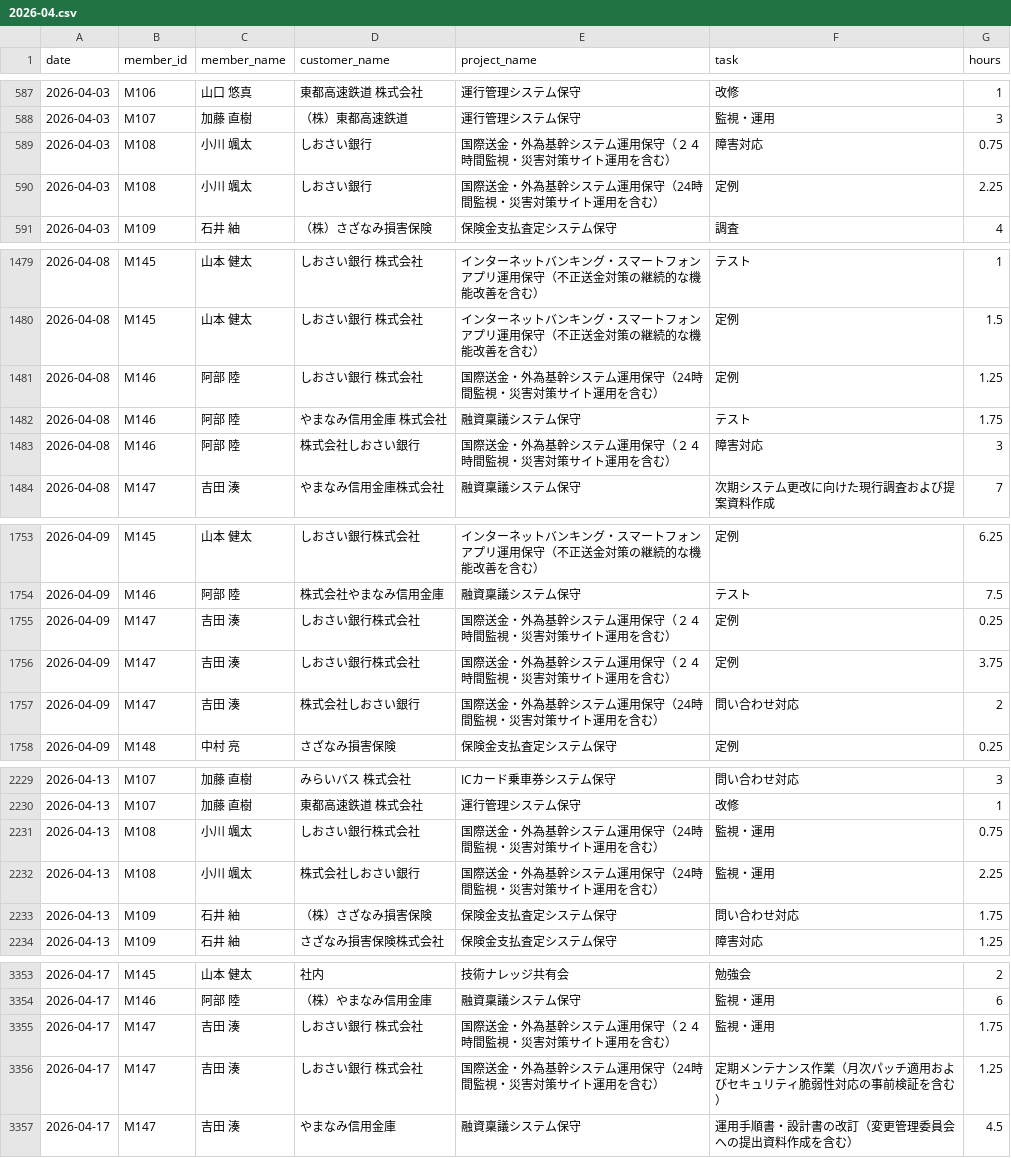
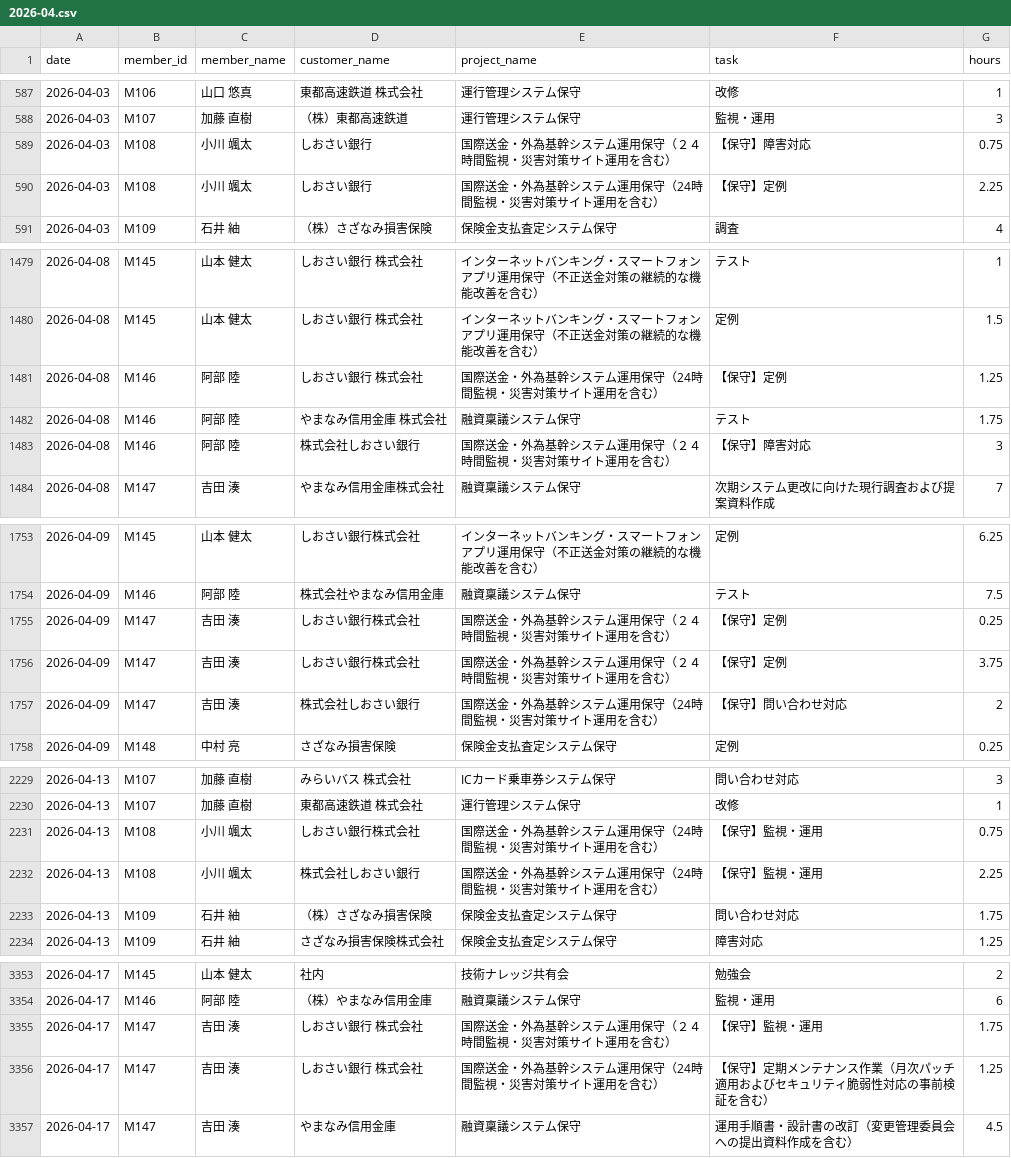
Before and after one commit to smjr3/yojitsu-navi, a CSV file: data/worklogs/2026-04.csv, drawn as a sheet; only a part is shown, gaps mark what is left out; the diff covers the shown part only.

```diff
--- a/data/worklogs/2026-04.csv
+++ b/data/worklogs/2026-04.csv
@@ -588,4 +588,4 @@ date,member_id,member_name,customer_name,project_name,task,hours
 2026-04-03,M107,加藤 直樹,（株）東都高速鉄道,運行管理システム保守,監視・運用,3
-2026-04-03,M108,小川 颯太,しおさい銀行,国際送金・外為基幹システム運用保守（２４時間監視・災害対策サイト運用を含む）,障害対応,0.75
-2026-04-03,M108,小川 颯太,しおさい銀行,国際送金・外為基幹システム運用保守（24時間監視・災害対策サイト運用を含む） ,定例,2.25
+2026-04-03,M108,小川 颯太,しおさい銀行,国際送金・外為基幹システム運用保守（２４時間監視・災害対策サイト運用を含む）,【保守】障害対応,0.75
+2026-04-03,M108,小川 颯太,しおさい銀行,国際送金・外為基幹システム運用保守（24時間監視・災害対策サイト運用を含む） ,【保守】定例,2.25
 2026-04-03,M109,石井 紬,（株）さざなみ損害保険,保険金支払査定システム保守 ,調査,4
@@ -1480,5 +1480,5 @@ date,member_id,member_name,customer_name,project_name,task,hours
 2026-04-08,M145,山本 健太,しおさい銀行　株式会社,インターネットバンキング・スマートフォンアプリ運用保守（不正送金対策の継続的な機能改善を含む） ,定例,1.5
-2026-04-08,M146,阿部 陸,しおさい銀行　株式会社,国際送金・外為基幹システム運用保守（24時間監視・災害対策サイト運用を含む）,定例,1.25
+2026-04-08,M146,阿部 陸,しおさい銀行　株式会社,国際送金・外為基幹システム運用保守（24時間監視・災害対策サイト運用を含む）,【保守】定例,1.25
 2026-04-08,M146,阿部 陸,やまなみ信用金庫　株式会社,融資稟議システム保守,テスト,1.75
-2026-04-08,M146,阿部 陸,株式会社しおさい銀行,国際送金・外為基幹システム運用保守（２４時間監視・災害対策サイト運用を含む）,障害対応,3
+2026-04-08,M146,阿部 陸,株式会社しおさい銀行,国際送金・外為基幹システム運用保守（２４時間監視・災害対策サイト運用を含む）,【保守】障害対応,3
 2026-04-08,M147,吉田 湊,やまなみ信用金庫株式会社,融資稟議システム保守 ,次期システム更改に向けた現行調査および提案資料作成,7
@@ -1754,5 +1754,5 @@ date,member_id,member_name,customer_name,project_name,task,hours
 2026-04-09,M146,阿部 陸,株式会社やまなみ信用金庫,融資稟議システム保守 ,テスト,7.5
-2026-04-09,M147,吉田 湊,しおさい銀行株式会社,国際送金・外為基幹システム運用保守（２４時間監視・災害対策サイト運用を含む）,定例,0.25
-2026-04-09,M147,吉田 湊,しおさい銀行株式会社,国際送金・外為基幹システム運用保守（２４時間監視・災害対策サイト運用を含む）,定例,3.75
-2026-04-09,M147,吉田 湊,株式会社しおさい銀行,国際送金・外為基幹システム運用保守（24時間監視・災害対策サイト運用を含む）,問い合わせ対応,2
+2026-04-09,M147,吉田 湊,しおさい銀行株式会社,国際送金・外為基幹システム運用保守（２４時間監視・災害対策サイト運用を含む）,【保守】定例,0.25
+2026-04-09,M147,吉田 湊,しおさい銀行株式会社,国際送金・外為基幹システム運用保守（２４時間監視・災害対策サイト運用を含む）,【保守】定例,3.75
+2026-04-09,M147,吉田 湊,株式会社しおさい銀行,国際送金・外為基幹システム運用保守（24時間監視・災害対策サイト運用を含む）,【保守】問い合わせ対応,2
 2026-04-09,M148,中村 亮,さざなみ損害保険,保険金支払査定システム保守,定例,0.25
@@ -2230,4 +2230,4 @@ date,member_id,member_name,customer_name,project_name,task,hours
 2026-04-13,M107,加藤 直樹,東都高速鉄道　株式会社,運行管理システム保守 ,改修,1
-2026-04-13,M108,小川 颯太,しおさい銀行株式会社,国際送金・外為基幹システム運用保守（24時間監視・災害対策サイト運用を含む）,監視・運用,0.75
-2026-04-13,M108,小川 颯太,株式会社しおさい銀行,国際送金・外為基幹システム運用保守（24時間監視・災害対策サイト運用を含む） ,監視・運用,2.25
+2026-04-13,M108,小川 颯太,しおさい銀行株式会社,国際送金・外為基幹システム運用保守（24時間監視・災害対策サイト運用を含む）,【保守】監視・運用,0.75
+2026-04-13,M108,小川 颯太,株式会社しおさい銀行,国際送金・外為基幹システム運用保守（24時間監視・災害対策サイト運用を含む） ,【保守】監視・運用,2.25
 2026-04-13,M109,石井 紬,（株）さざなみ損害保険,保険金支払査定システム保守 ,問い合わせ対応,1.75
@@ -3354,4 +3354,4 @@ date,member_id,member_name,customer_name,project_name,task,hours
 2026-04-17,M146,阿部 陸,（株）やまなみ信用金庫,融資稟議システム保守,監視・運用,6
-2026-04-17,M147,吉田 湊,しおさい銀行　株式会社,国際送金・外為基幹システム運用保守（２４時間監視・災害対策サイト運用を含む）,監視・運用,1.75
-2026-04-17,M147,吉田 湊,しおさい銀行　株式会社,国際送金・外為基幹システム運用保守（24時間監視・災害対策サイト運用を含む） ,定期メンテナンス作業（月次パッチ適用およびセキュリティ脆弱性対応の事前検証を含む）,1.25
+2026-04-17,M147,吉田 湊,しおさい銀行　株式会社,国際送金・外為基幹システム運用保守（２４時間監視・災害対策サイト運用を含む）,【保守】監視・運用,1.75
+2026-04-17,M147,吉田 湊,しおさい銀行　株式会社,国際送金・外為基幹システム運用保守（24時間監視・災害対策サイト運用を含む） ,【保守】定期メンテナンス作業（月次パッチ適用およびセキュリティ脆弱性対応の事前検証を含む）,1.25
 2026-04-17,M147,吉田 湊,やまなみ信用金庫,融資稟議システム保守,運用手順書・設計書の改訂（変更管理委員会への提出資料作成を含む）,4.5
```
Also changed, not shown: 21 edited cells elsewhere in this file, data/worklogs/2025-05.csv, data/worklogs/2025-10.csv, 40 other files.
